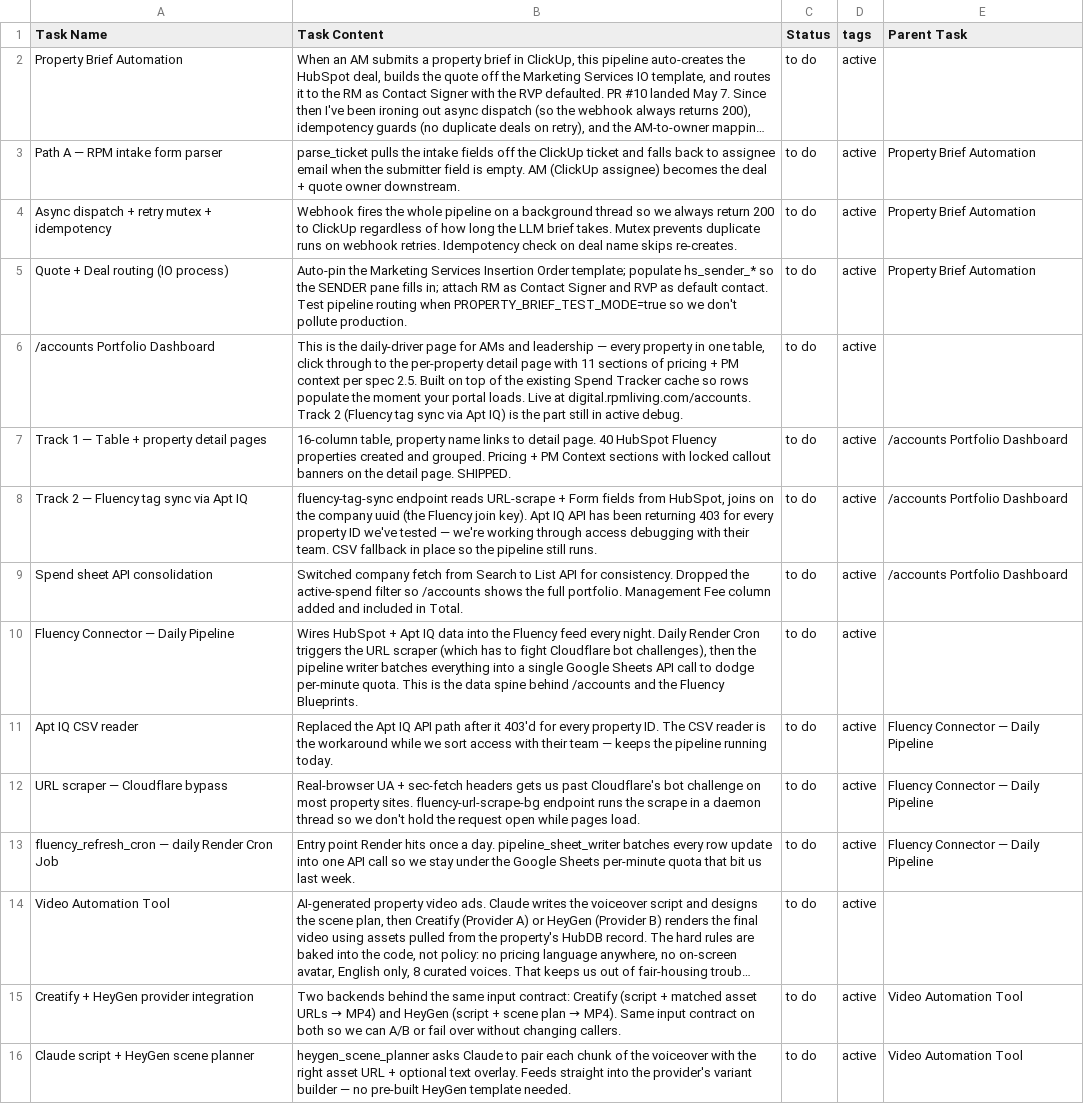
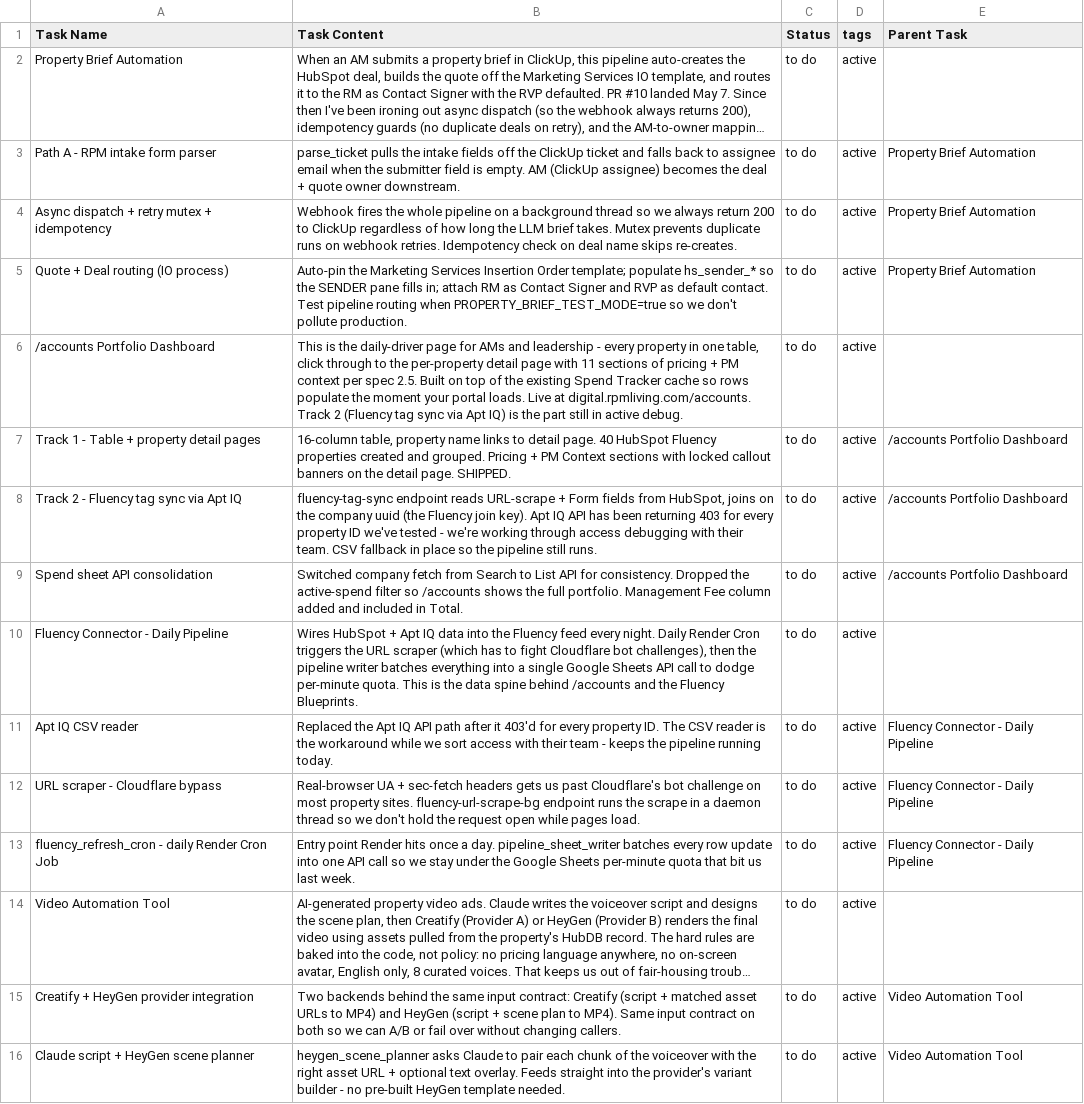
Before and after one commit to marketingdudeAZ/clientportal, a CSV file: scripts/kyle_projects_refresh.csv, drawn as a sheet; only a part is shown; long unchanged cells end in …; the diff covers the shown part only; the diff names each change by its address in the sheet, - before the commit and + after, or states it on an @@ line.

```diff
--- a/scripts/kyle_projects_refresh.csv
+++ b/scripts/kyle_projects_refresh.csv
-A3 (Task Name): Path A — RPM intake form parser
+A3 (Task Name): Path A - RPM intake form parser
-B6 (Task Content): …and leadership — every property…
+B6 (Task Content): …and leadership - every property…
-A7 (Task Name): Track 1 — Table + property detail pages
+A7 (Task Name): Track 1 - Table + property detail pages
-A8 (Task Name): Track 2 — Fluency tag sync via Apt IQ
+A8 (Task Name): Track 2 - Fluency tag sync via Apt IQ
-B8 (Task Content): …we've tested — we're working…
+B8 (Task Content): …we've tested - we're working…
-A10 (Task Name): Fluency Connector — Daily Pipeline
+A10 (Task Name): Fluency Connector - Daily Pipeline
-B11 (Task Content): …their team — keeps the…
+B11 (Task Content): …their team - keeps the…
-E11:E13 (Parent Task): Fluency Connector — Daily Pipeline
+E11:E13 (Parent Task): Fluency Connector - Daily Pipeline
-A12 (Task Name): URL scraper — Cloudflare bypass
+A12 (Task Name): URL scraper - Cloudflare bypass
-A13 (Task Name): fluency_refresh_cron — daily Render Cron Job
+A13 (Task Name): fluency_refresh_cron - daily Render Cron Job
@@ B15 (Task Content): …asset URLs → MP4) and HeyGen (script + scene plan → MP4). Same… → …asset URLs to MP4) and HeyGen (script + scene plan to MP4). Same… @@
-B16 (Task Content): …variant builder — no pre-built…
+B16 (Task Content): …variant builder - no pre-built…
```
Also changed, not shown: 25 edited cells elsewhere in this file.
